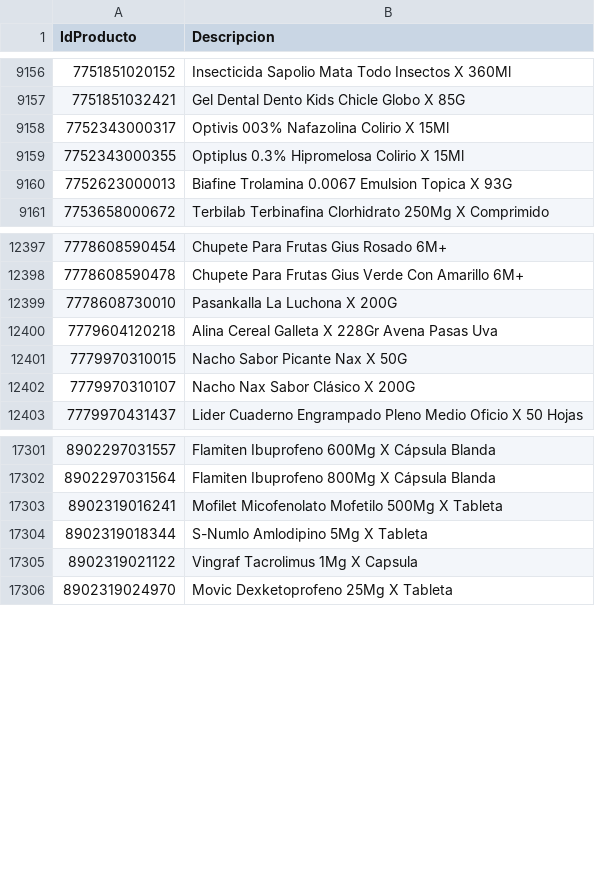
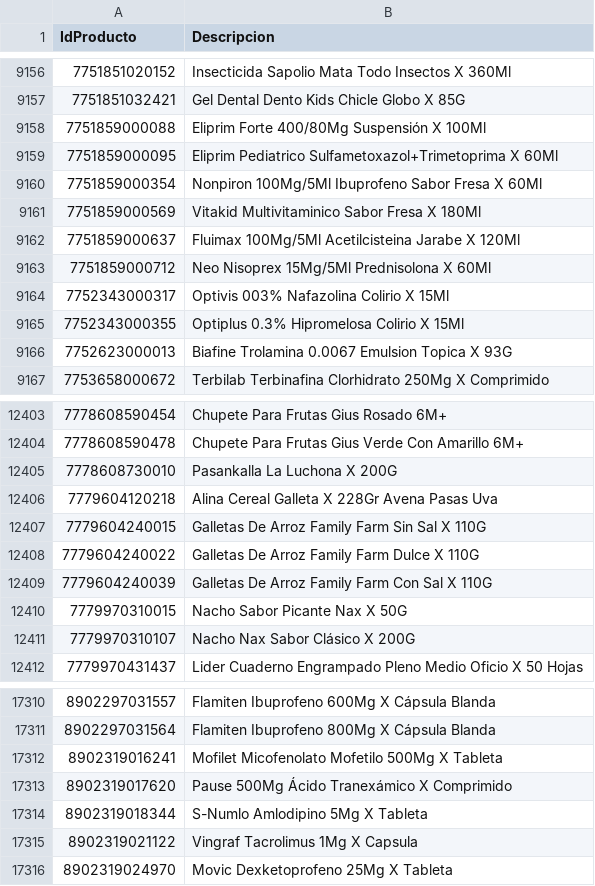
Before and after one commit to intikpo/precios-bolivia, a CSV file: data/raw/farmacorp/productos.csv, drawn as a sheet; only a part is shown, gaps mark what is left out.

```diff
--- a/data/raw/farmacorp/productos.csv
+++ b/data/raw/farmacorp/productos.csv
@@ -9157,2 +9157,8 @@
 7751851032421,Gel Dental Dento Kids Chicle Globo X 85G
+7751859000088,Eliprim Forte 400/80Mg Suspensión X 100Ml
+7751859000095,Eliprim Pediatrico Sulfametoxazol+Trimetoprima X 60Ml
+7751859000354,Nonpiron 100Mg/5Ml Ibuprofeno Sabor Fresa X 60Ml
+7751859000569,Vitakid Multivitaminico Sabor Fresa X 180Ml
+7751859000637,Fluimax 100Mg/5Ml Acetilcisteina Jarabe X 120Ml
+7751859000712,Neo Nisoprex 15Mg/5Ml Prednisolona X 60Ml
 7752343000317,Optivis 003% Nafazolina Colirio X 15Ml
@@ -12400,2 +12406,5 @@
 7779604120218,Alina Cereal Galleta X 228Gr Avena Pasas Uva
+7779604240015,Galletas De Arroz Family Farm Sin Sal X 110G
+7779604240022,Galletas De Arroz Family Farm Dulce X 110G
+7779604240039,Galletas De Arroz Family Farm Con Sal X 110G
 7779970310015,Nacho Sabor Picante Nax X 50G
@@ -17303,2 +17312,3 @@
 8902319016241,Mofilet Micofenolato Mofetilo 500Mg X Tableta
+8902319017620,Pause 500Mg Ácido Tranexámico X Comprimido
 8902319018344,S-Numlo Amlodipino 5Mg X Tableta
```
Also changed, not shown: 1 other file.
